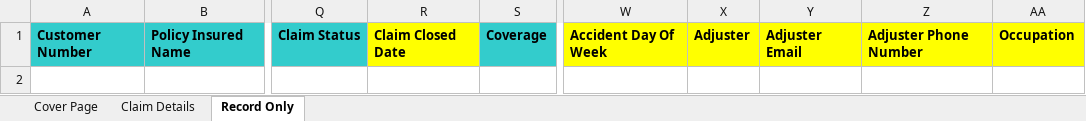
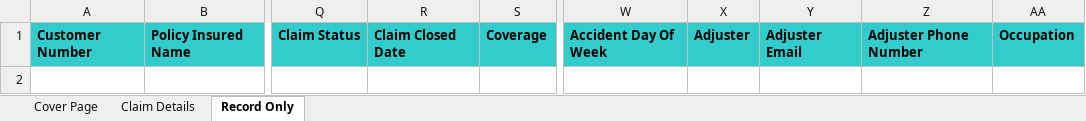
Before and after one commit to shubhambhandari29/AFFINITY, an Excel workbook: AffinityLossRunTemplate_Revised.xlsx, sheet Record Only, drawn as a sheet; only a part is shown, gaps mark what is left out; values as stored, in another font and other column widths than the file's, no borders; the diff names each change by its address in the sheet, - before the commit and + after, or states it on an @@ line.

```diff
--- a/AffinityLossRunTemplate_Revised.xlsx (sheet Record Only)
+++ b/AffinityLossRunTemplate_Revised.xlsx (sheet Record Only)
-R1 fill: #FFFF00
+R1 fill: #33CCCC
-W1:AA1 fill: #FFFF00
+W1:AA1 fill: #33CCCC
```
Also changed, not shown: sheet Claim Details, 5 other files.
